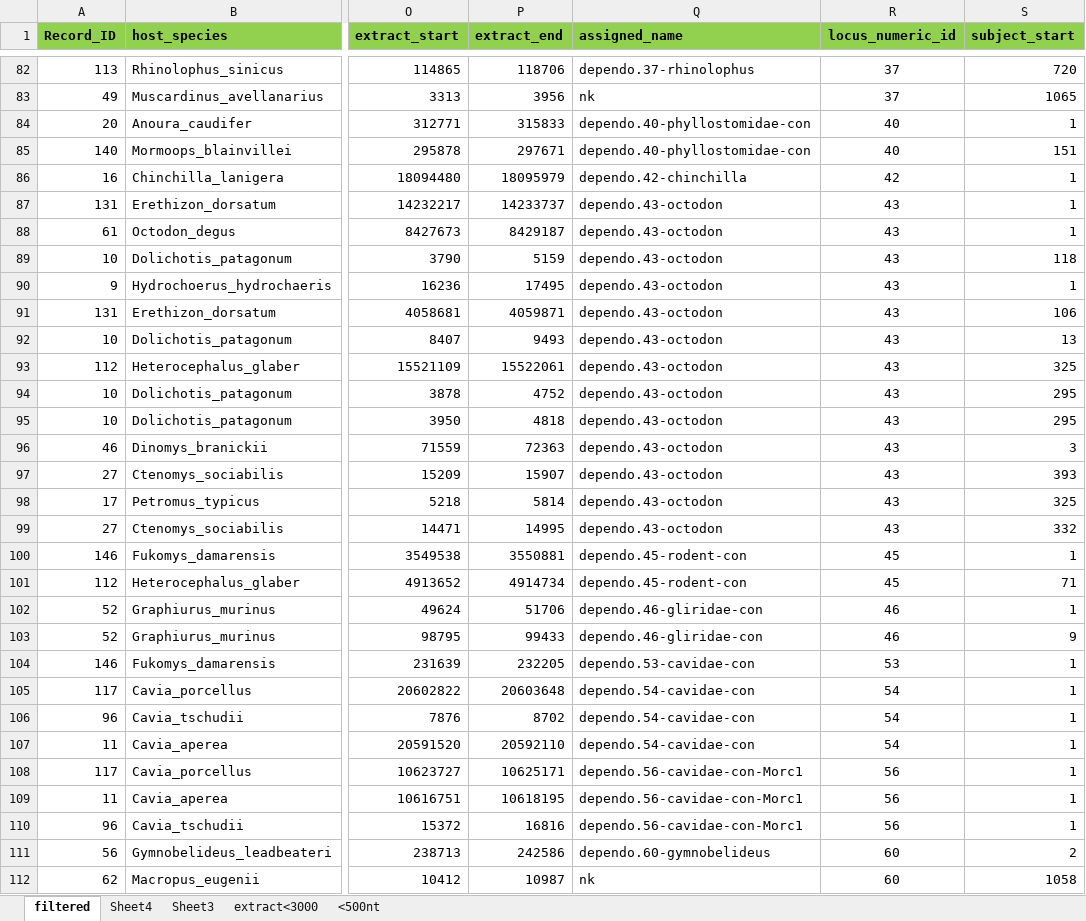
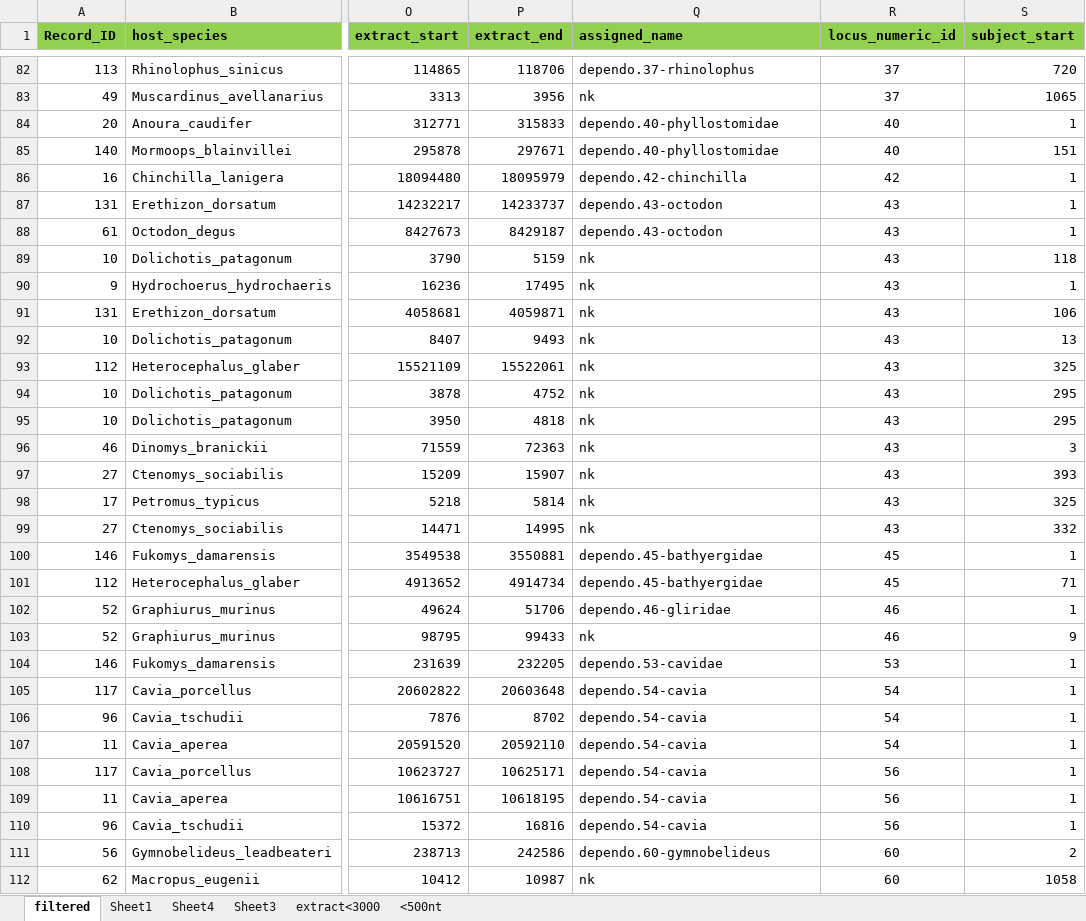
Before and after one commit to giffordlabcvr/Parvovirus-GLUE, an Excel workbook: tabular/eve/epv-dependo-side-data.xlsx, sheet filtered, drawn as a sheet; only a part is shown, gaps mark what is left out; values as stored, in another font and other column widths than the file's, no borders; 1 other sheet too large or unreadable and not compared; the diff covers the shown part only; the diff names each change by its address in the sheet, - before the commit and + after, or states it on an @@ line.

```diff
--- a/tabular/eve/epv-dependo-side-data.xlsx (sheet filtered)
+++ b/tabular/eve/epv-dependo-side-data.xlsx (sheet filtered)
+sheet tab: Sheet1
-Q84:Q85 (assigned_name): dependo.40-phyllostomidae-con
+Q84:Q85 (assigned_name): dependo.40-phyllostomidae
-Q89:Q99 (assigned_name): dependo.43-octodon
+Q89:Q99 (assigned_name): nk
-Q100:Q101 (assigned_name): dependo.45-rodent-con
+Q100:Q101 (assigned_name): dependo.45-bathyergidae
-Q102 (assigned_name): dependo.46-gliridae-con
+Q102 (assigned_name): dependo.46-gliridae
-Q103 (assigned_name): dependo.46-gliridae-con
+Q103 (assigned_name): nk
-Q104 (assigned_name): dependo.53-cavidae-con
+Q104 (assigned_name): dependo.53-cavidae
-Q105:Q107 (assigned_name): dependo.54-cavidae-con
+Q105:Q107 (assigned_name): dependo.54-cavia
-Q108:Q110 (assigned_name): dependo.56-cavidae-con-Morc1
+Q108:Q110 (assigned_name): dependo.54-cavia
```
Also changed, not shown: 1 removed row and 73 edited cells elsewhere in this sheet, 4 other files.
